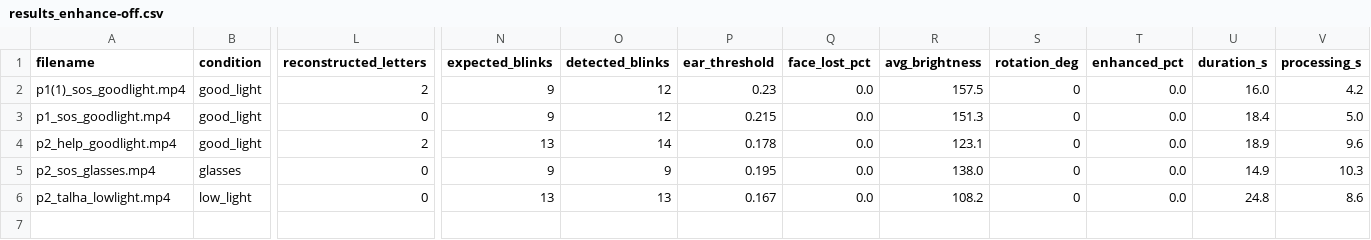
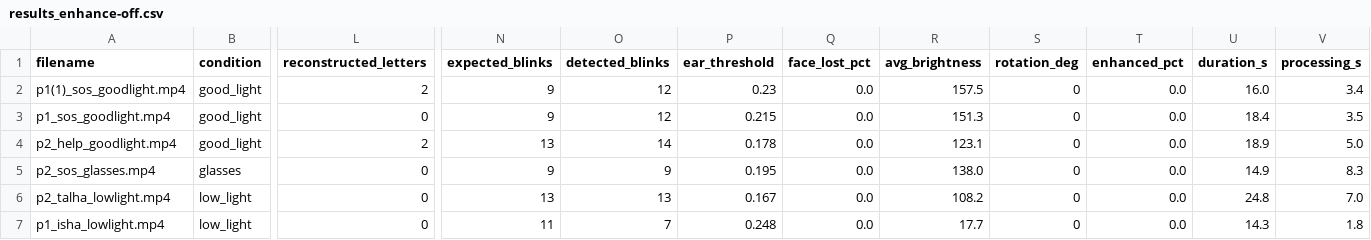
Before and after one commit to Kunjalmahajan02/Blink-to-Morse, a CSV file: eval_videos/results_enhance-off.csv, drawn as a sheet; only a part is shown, gaps mark what is left out; rows hold the shown columns only; the diff names each change by its address in the sheet, - before the commit and + after, or states it on an @@ line.

```diff
--- a/eval_videos/results_enhance-off.csv
+++ b/eval_videos/results_enhance-off.csv
-V2 (processing_s): 4.2
+V2 (processing_s): 3.4
-V3 (processing_s): 5.0
+V3 (processing_s): 3.5
-V4 (processing_s): 9.6
+V4 (processing_s): 5.0
-V5 (processing_s): 10.3
+V5 (processing_s): 8.3
-V6 (processing_s): 8.6
+V6 (processing_s): 7.0
+row 7: p1_isha_lowlight.mp4 | low_light | 0 | 11 | 7 | 0.248 | 0.0 | 17.7 | 0 | 0.0 | 14.3 | 1.8
```
Also changed, not shown: eval_videos/labels.csv, eval_videos/results_enhance-auto.csv, 2 other files.
